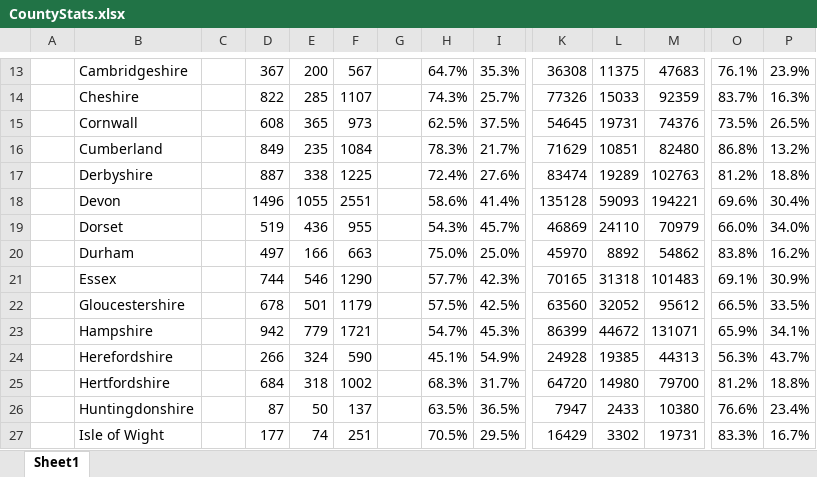
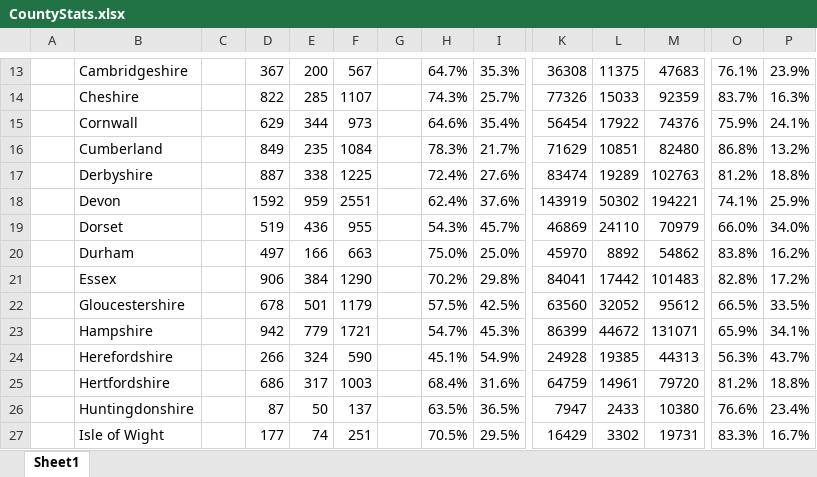
Before and after one commit to rjmeats/BritishRainfall, an Excel workbook: Locations/CountyStats.xlsx, sheet Sheet1, drawn as a sheet; only a part is shown, gaps mark what is left out; values as stored, in another font and other column widths than the file's, no borders; the diff covers the shown part only; the diff names each change by its address in the sheet, - before the commit and + after, or states it on an @@ line.

Commit message:
Update county stats

```diff
--- a/Locations/CountyStats.xlsx (sheet Sheet1)
+++ b/Locations/CountyStats.xlsx (sheet Sheet1)
-D15: 608
+D15: 629
-E15: 365
+E15: 344
-H15: 62.5%
+H15: 64.6%
-I15: 37.5%
+I15: 35.4%
-K15: 54645
+K15: 56454
-L15: 19731
+L15: 17922
-O15: 73.5%
+O15: 75.9%
-P15: 26.5%
+P15: 24.1%
-D18: 1496
+D18: 1592
-E18: 1055
+E18: 959
-H18: 58.6%
+H18: 62.4%
-I18: 41.4%
+I18: 37.6%
-K18: 135128
+K18: 143919
-L18: 59093
+L18: 50302
-O18: 69.6%
+O18: 74.1%
-P18: 30.4%
+P18: 25.9%
-D21: 744
+D21: 906
-E21: 546
+E21: 384
-H21: 57.7%
+H21: 70.2%
-I21: 42.3%
+I21: 29.8%
-K21: 70165
+K21: 84041
-L21: 31318
+L21: 17442
-O21: 69.1%
+O21: 82.8%
-P21: 30.9%
+P21: 17.2%
-D25: 684
+D25: 686
-E25: 318
+E25: 317
-F25: 1002
+F25: 1003
-H25: 68.3%
+H25: 68.4%
-I25: 31.7%
+I25: 31.6%
-K25: 64720
+K25: 64759
-L25: 14980
+L25: 14961
-M25: 79700
+M25: 79720
```
Also changed, not shown: 3 added rows, 3 removed rows and 80 edited cells elsewhere in this sheet.
